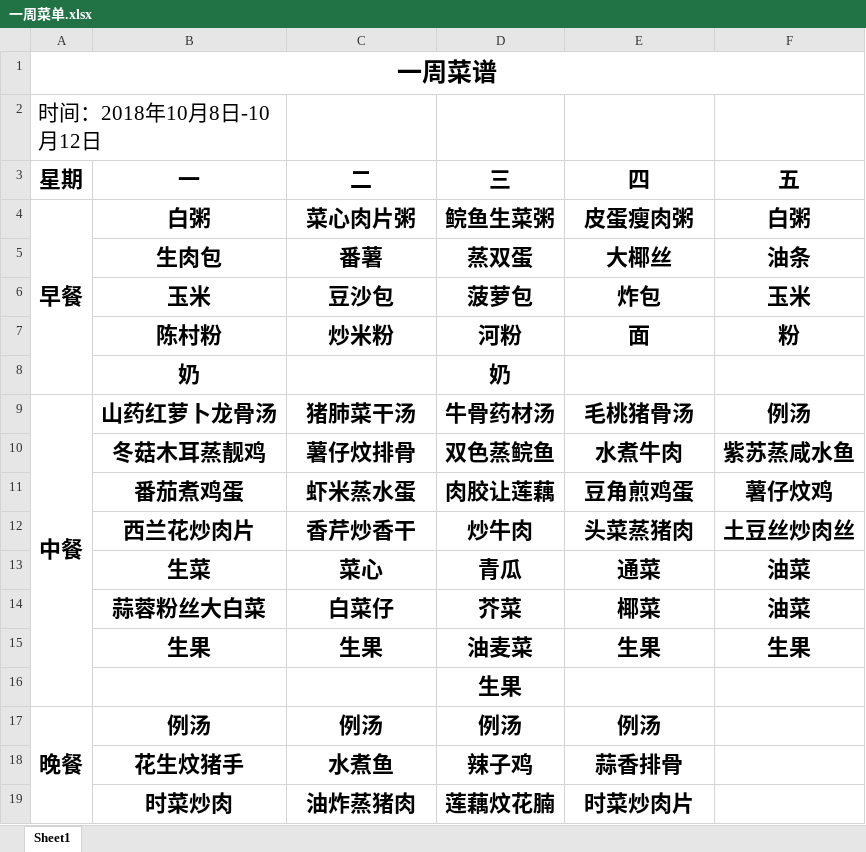
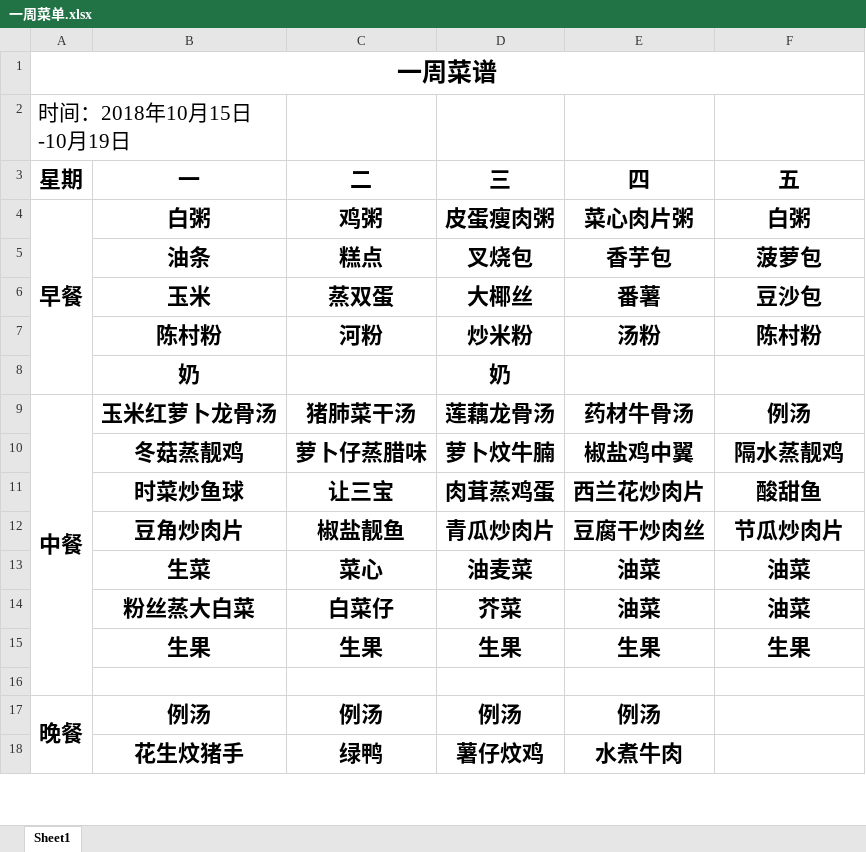
Before and after one commit to KoobKooc/KoobKooc, an Excel workbook: 一周菜单.xlsx, sheet Sheet1, drawn as a sheet; only a part is shown; values as stored, in another font and other column widths than the file's, no borders; removed rows and columns are numbered as before the commit, all else as after; the diff covers the shown part only; the diff names each change by its address in the sheet, - before the commit and + after, or states it on an @@ line.

Commit message:
:sparkles: 10.15--10.19

```diff
--- a/一周菜单.xlsx (sheet Sheet1)
+++ b/一周菜单.xlsx (sheet Sheet1)
-A2 (星期): 时间：2018年10月8日-10月12日
+A2 (星期): 时间：2018年10月15日-10月19日
-C4 (二): 菜心肉片粥
+C4 (二): 鸡粥
-D4 (三): 鲩鱼生菜粥
+D4 (三): 皮蛋瘦肉粥
-E4 (四): 皮蛋瘦肉粥
+E4 (四): 菜心肉片粥
-row 5:  | 生肉包 | 番薯 | 蒸双蛋 | 大椰丝 | 油条
+row 5:  | 油条 | 糕点 | 叉烧包 | 香芋包 | 菠萝包
-C6 (二): 豆沙包
+C6 (二): 蒸双蛋
-D6 (三): 菠萝包
+D6 (三): 大椰丝
-E6 (四): 炸包
+E6 (四): 番薯
-F6 (五): 玉米
+F6 (五): 豆沙包
-C7 (二): 炒米粉
+C7 (二): 河粉
-D7 (三): 河粉
+D7 (三): 炒米粉
-E7 (四): 面
+E7 (四): 汤粉
-F7 (五): 粉
+F7 (五): 陈村粉
-B9 (一): 山药红萝卜龙骨汤
+B9 (一): 玉米红萝卜龙骨汤
-D9 (三): 牛骨药材汤
+D9 (三): 莲藕龙骨汤
-E9 (四): 毛桃猪骨汤
+E9 (四): 药材牛骨汤
-row 10:  | 冬菇木耳蒸靓鸡 | 薯仔炆排骨 | 双色蒸鲩鱼 | 水煮牛肉 | 紫苏蒸咸水鱼
-row 11:  | 番茄煮鸡蛋 | 虾米蒸水蛋 | 肉胶让莲藕 | 豆角煎鸡蛋 | 薯仔炆鸡
-row 12:  | 西兰花炒肉片 | 香芹炒香干 | 炒牛肉 | 头菜蒸猪肉 | 土豆丝炒肉丝
+row 10:  | 冬菇蒸靓鸡 | 萝卜仔蒸腊味 | 萝卜炆牛腩 | 椒盐鸡中翼 | 隔水蒸靓鸡
+row 11:  | 时菜炒鱼球 | 让三宝 | 肉茸蒸鸡蛋 | 西兰花炒肉片 | 酸甜鱼
+row 12:  | 豆角炒肉片 | 椒盐靓鱼 | 青瓜炒肉片 | 豆腐干炒肉丝 | 节瓜炒肉片
-D13 (三): 青瓜
+D13 (三): 油麦菜
-E13 (四): 通菜
+E13 (四): 油菜
-B14 (一): 蒜蓉粉丝大白菜
+B14 (一): 粉丝蒸大白菜
-E14 (四): 椰菜
+E14 (四): 油菜
-D15 (三): 油麦菜
+D15 (三): 生果
-D16 (三): 生果
+D16 (三): (empty)
-C18 (二): 水煮鱼
+C18 (二): 绿鸭
-D18 (三): 辣子鸡
+D18 (三): 薯仔炆鸡
-E18 (四): 蒜香排骨
+E18 (四): 水煮牛肉
-row 19:  | 时菜炒肉 | 油炸蒸猪肉 | 莲藕炆花腩 | 时菜炒肉片
```
Also changed, not shown: 2 added rows, 1 removed row and 2 edited cells elsewhere in this sheet.
